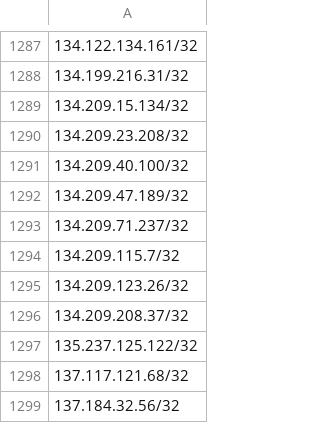
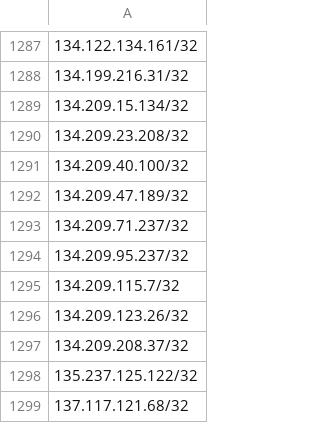
Before and after one commit to Webcor/wb_ti_repo, a CSV file: IP_Blocklist_for_PAN.csv, drawn as a sheet; only a part is shown, gaps mark what is left out; the shorter side is filled out with more unchanged rows; the diff names each change by its address in the sheet, - before the commit and + after, or states it on an @@ line.

Commit message:
Update IP_Blocklist_for_PAN.csv

```diff
--- a/IP_Blocklist_for_PAN.csv
+++ b/IP_Blocklist_for_PAN.csv
+row 1294: 134.209.95.237/32
```
